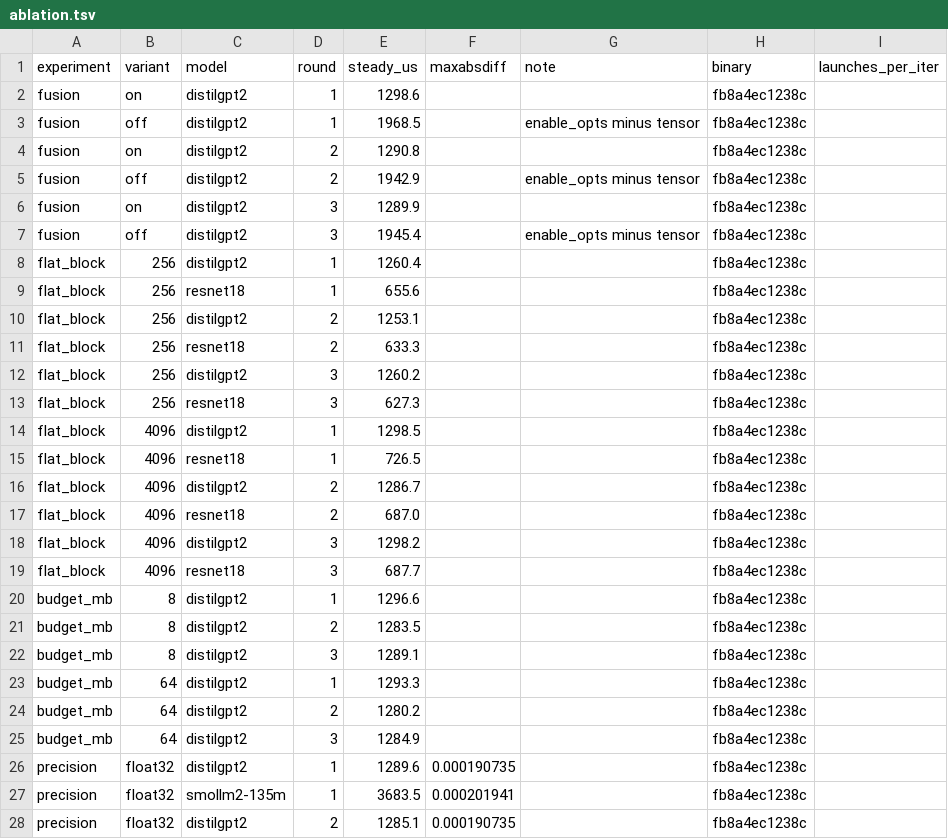
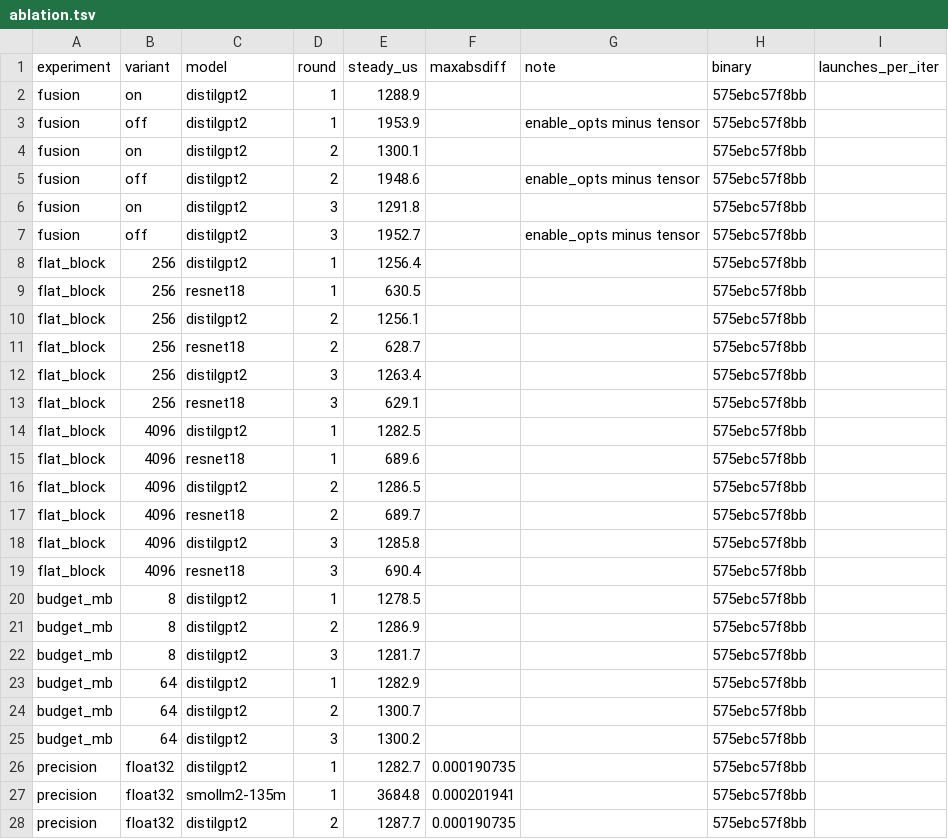
Before and after one commit to 3tty0n/pypy, a TSV file: benchmark/results/luchkylilac-rtx3090/paper-2026-09-11/ablation.tsv, drawn as a sheet; only a part is shown; the diff covers the shown part only.

Commit message:
re-measure warm-up, dynamic and ablation on the same binary as the rest of the set
Every row of the 2026-09-11 set that MetaTensor produced now names
pypy-c 575ebc57f8bb; the only value that moved more than 5% is
distilgpt2's warm-cache crossover against eager, 271 -> 235 iterations.

```diff
--- a/benchmark/results/luchkylilac-rtx3090/paper-2026-09-11/ablation.tsv
+++ b/benchmark/results/luchkylilac-rtx3090/paper-2026-09-11/ablation.tsv
@@ -1,28 +1,28 @@
 experiment	variant	model	round	steady_us	maxabsdiff	note	binary	launches_per_iter
-fusion	on	distilgpt2	1	1298.6			fb8a4ec1238c
-fusion	off	distilgpt2	1	1968.5		enable_opts minus tensor	fb8a4ec1238c
-fusion	on	distilgpt2	2	1290.8			fb8a4ec1238c
-fusion	off	distilgpt2	2	1942.9		enable_opts minus tensor	fb8a4ec1238c
-fusion	on	distilgpt2	3	1289.9			fb8a4ec1238c
-fusion	off	distilgpt2	3	1945.4		enable_opts minus tensor	fb8a4ec1238c
-flat_block	256	distilgpt2	1	1260.4			fb8a4ec1238c
-flat_block	256	resnet18	1	655.6			fb8a4ec1238c
-flat_block	256	distilgpt2	2	1253.1			fb8a4ec1238c
-flat_block	256	resnet18	2	633.3			fb8a4ec1238c
-flat_block	256	distilgpt2	3	1260.2			fb8a4ec1238c
-flat_block	256	resnet18	3	627.3			fb8a4ec1238c
-flat_block	4096	distilgpt2	1	1298.5			fb8a4ec1238c
-flat_block	4096	resnet18	1	726.5			fb8a4ec1238c
-flat_block	4096	distilgpt2	2	1286.7			fb8a4ec1238c
-flat_block	4096	resnet18	2	687.0			fb8a4ec1238c
-flat_block	4096	distilgpt2	3	1298.2			fb8a4ec1238c
-flat_block	4096	resnet18	3	687.7			fb8a4ec1238c
-budget_mb	8	distilgpt2	1	1296.6			fb8a4ec1238c
-budget_mb	8	distilgpt2	2	1283.5			fb8a4ec1238c
-budget_mb	8	distilgpt2	3	1289.1			fb8a4ec1238c
-budget_mb	64	distilgpt2	1	1293.3			fb8a4ec1238c
-budget_mb	64	distilgpt2	2	1280.2			fb8a4ec1238c
-budget_mb	64	distilgpt2	3	1284.9			fb8a4ec1238c
-precision	float32	distilgpt2	1	1289.6	0.000190735		fb8a4ec1238c
-precision	float32	smollm2-135m	1	3683.5	0.000201941		fb8a4ec1238c
-precision	float32	distilgpt2	2	1285.1	0.000190735		fb8a4ec1238c
+fusion	on	distilgpt2	1	1288.9			575ebc57f8bb	
+fusion	off	distilgpt2	1	1953.9		enable_opts minus tensor	575ebc57f8bb	
+fusion	on	distilgpt2	2	1300.1			575ebc57f8bb	
+fusion	off	distilgpt2	2	1948.6		enable_opts minus tensor	575ebc57f8bb	
+fusion	on	distilgpt2	3	1291.8			575ebc57f8bb	
+fusion	off	distilgpt2	3	1952.7		enable_opts minus tensor	575ebc57f8bb	
+flat_block	256	distilgpt2	1	1256.4			575ebc57f8bb	
+flat_block	256	resnet18	1	630.5			575ebc57f8bb	
+flat_block	256	distilgpt2	2	1256.1			575ebc57f8bb	
+flat_block	256	resnet18	2	628.7			575ebc57f8bb	
+flat_block	256	distilgpt2	3	1263.4			575ebc57f8bb	
+flat_block	256	resnet18	3	629.1			575ebc57f8bb	
+flat_block	4096	distilgpt2	1	1282.5			575ebc57f8bb	
+flat_block	4096	resnet18	1	689.6			575ebc57f8bb	
+flat_block	4096	distilgpt2	2	1286.5			575ebc57f8bb	
+flat_block	4096	resnet18	2	689.7			575ebc57f8bb	
+flat_block	4096	distilgpt2	3	1285.8			575ebc57f8bb	
+flat_block	4096	resnet18	3	690.4			575ebc57f8bb	
+budget_mb	8	distilgpt2	1	1278.5			575ebc57f8bb	
+budget_mb	8	distilgpt2	2	1286.9			575ebc57f8bb	
+budget_mb	8	distilgpt2	3	1281.7			575ebc57f8bb	
+budget_mb	64	distilgpt2	1	1282.9			575ebc57f8bb	
+budget_mb	64	distilgpt2	2	1300.7			575ebc57f8bb	
+budget_mb	64	distilgpt2	3	1300.2			575ebc57f8bb	
+precision	float32	distilgpt2	1	1282.7	0.000190735		575ebc57f8bb	
+precision	float32	smollm2-135m	1	3684.8	0.000201941		575ebc57f8bb	
+precision	float32	distilgpt2	2	1287.7	0.000190735		575ebc57f8bb	
```
Also changed, not shown: 102 edited cells elsewhere in this file, benchmark/results/luchkylilac-rtx3090/paper-2026-09-11/dynamic_series.tsv, benchmark/results/luchkylilac-rtx3090/paper-2026-09-11/dynamic_summary.tsv, 22 other files.
